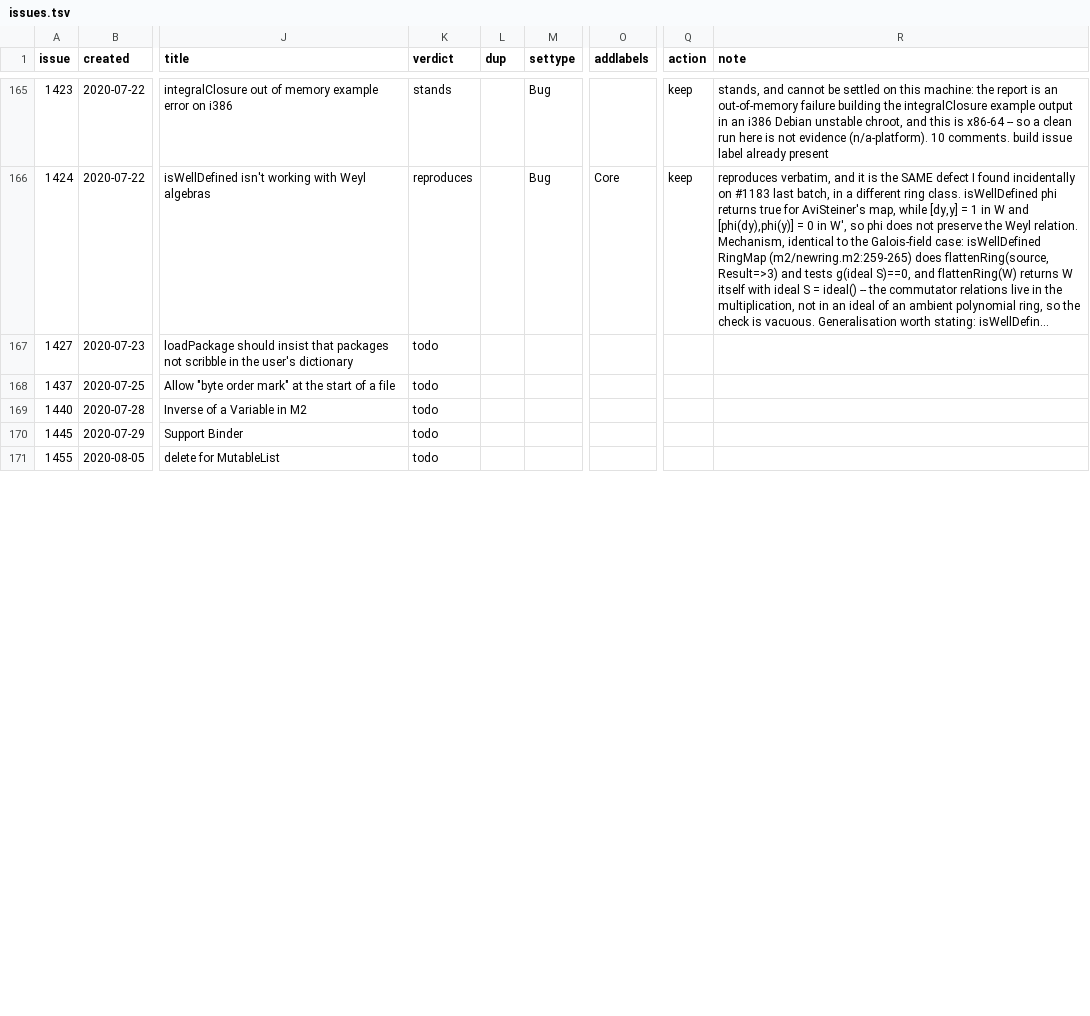
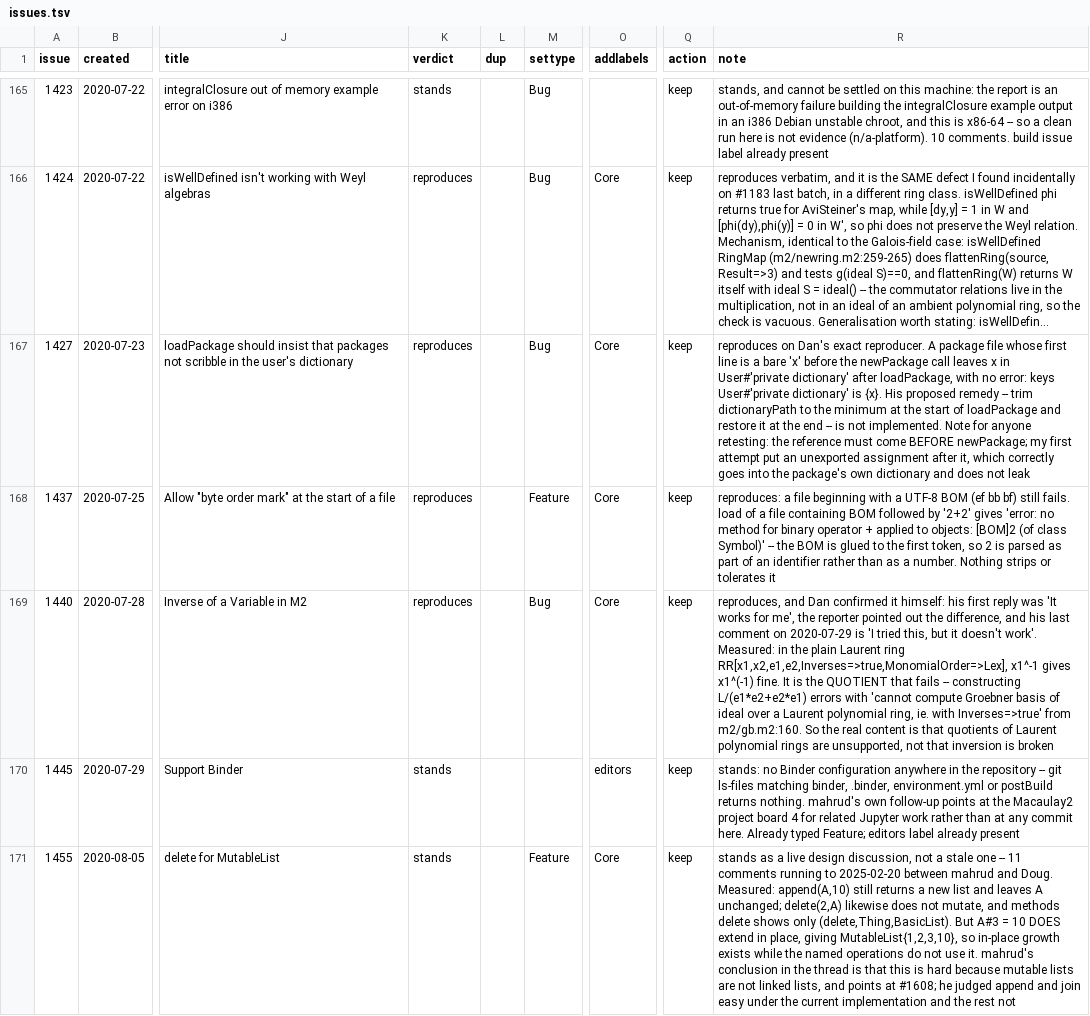
Before and after one commit to d-torrance/M2, a TSV file: bug-triage/issues.tsv, drawn as a sheet; only a part is shown, gaps mark what is left out; long unchanged cells end in …; the diff covers the shown part only; the diff names each change by its address in the sheet, - before the commit and + after, or states it on an @@ line.

Commit message:
Triage batch 26: 10 issues, one close, and a comment we had already posted
#1464 closes as fixed: Dan reordered the hardcoded LDFLAGS line in
690d18157b and removed it outright in e2b8aaeefc, three days later.
The comment flags that /usr/lib still appears at configure.ac:103-105
for os-release detection, so a later grep does not prompt a reopen.

#1458 is the one to record.  Before writing anything I found this
project had ALREADY commented on it, on 2026-08-14, from the first
project via gfurnish/TODO ask 14 -- so no second comment.  Checked
that published comment rather than trusting it: its test, letting the
session exit with a live printing task, SIGSEGVs in 2 of 3 runs here
against its 3 of 3.  It holds.

What is new, and different from what it reports: with the task
CANCELLED before exit, the default synchronized mode survives four
threads printing for ten seconds (5892 lines, exit 0), while the
identical script under setIOUnSynchronized() SIGSEGVs after 1679 lines
with interleaved output.  That isolates the 2024 change -- Dave
Barton's 2b141a9f7f, PR #3186, "Don't setIOUnSynchronized() since it's
not thread-safe", which commented out the call at m2/last.m2:17 whose
own comment read "try to avoid deadlocks when running examples".  So
one crash mode was removed by stopping M2 from disabling synchronized
I/O, and a second survives at exit.  Note only.

Two rows where my first test was wrong and the second was right.
#1427: a package assigning an unexported global AFTER newPackage does
not leak, so my toy package showed nothing; Dan's actual case is a
bare reference BEFORE newPackage, and that still leaves x in
User#"private dictionary" with no error.  #1440: x1^-1 works fine in
the Laurent ring -- what fails is constructing the QUOTIENT, which
errors on "cannot compute Groebner basis ... with Inverses=>true", so
the issue is really that quotients of Laurent rings are unsupported.
Dan reached the same place in 2020 after first saying it worked.

#1437 reproduces exactly: a UTF-8 BOM glues to the first token, so
"2+2" parses as an identifier plus 2.

One comment written.  Nothing approved, nothing posted, nothing pushed.

```diff
--- a/bug-triage/issues.tsv
+++ b/bug-triage/issues.tsv
-K167:K169 (verdict): todo
+K167:K169 (verdict): reproduces
-M167 (settype): (empty)
+M167 (settype): Bug
-O167:O169 (addlabels): (empty)
+O167:O169 (addlabels): Core
-Q167:Q171 (action): (empty)
+Q167:Q171 (action): keep
-R167 (note): (empty)
+R167 (note): reproduces on Dan's exact reproducer. A package file whose first line is a bare 'x' before the newPackage call leaves x in User#'private dictionary' after loadPackage, with no error: keys User#'private dictionary' is {x}. His proposed remedy -- trim dictionaryPath to the minimum at the start of loadPackage and restore it at the end -- is not implemented. Note for anyone retesting: the reference must come BEFORE newPackage; my first attempt put an unexported assignment after it, which correctly goes into the package's own dictionary and does not leak
-M168 (settype): (empty)
+M168 (settype): Feature
-R168 (note): (empty)
+R168 (note): reproduces: a file beginning with a UTF-8 BOM (ef bb bf) still fails. load of a file containing BOM followed by '2+2' gives 'error: no method for binary operator + applied to objects: [BOM]2 (of class Symbol)' -- the BOM is glued to the first token, so 2 is parsed as part of an identifier rather than as a number. Nothing strips or tolerates it
-M169 (settype): (empty)
+M169 (settype): Bug
-R169 (note): (empty)
+R169 (note): reproduces, and Dan confirmed it himself: his first reply was 'It works for me', the reporter pointed out the difference, and his last comment on 2020-07-29 is 'I tried this, but it doesn't work'. Measured: in the plain Laurent ring RR[x1,x2,e1,e2,Inverses=>true,MonomialOrder=>Lex], x1^-1 gives x1^(-1) fine. It is the QUOTIENT that fails -- constructing L/(e1*e2+e2*e1) errors with 'cannot compute Groebner basis of ideal over a Laurent polynomial ring, ie. with Inverses=>true' from m2/gb.m2:160. So the real content is that quotients of Laurent polynomial rings are unsupported, not that inversion is broken
-K170:K171 (verdict): todo
+K170:K171 (verdict): stands
-O170 (addlabels): (empty)
+O170 (addlabels): editors
-R170 (note): (empty)
+R170 (note): stands: no Binder configuration anywhere in the repository -- git ls-files matching binder, .binder, environment.yml or postBuild returns nothing. mahrud's own follow-up points at the Macaulay2 project board 4 for related Jupyter work rather than at any commit here. Already typed Feature; editors label already present
-M171 (settype): (empty)
+M171 (settype): Feature
-O171 (addlabels): (empty)
+O171 (addlabels): Core
-R171 (note): (empty)
+R171 (note): stands as a live design discussion, not a stale one -- 11 comments running to 2025-02-20 between mahrud and Doug. Measured: append(A,10) still returns a new list and leaves A unchanged; delete(2,A) likewise does not mutate, and methods delete shows only (delete,Thing,BasicList). But A#3 = 10 DOES extend in place, giving MutableList{1,2,3,10}, so in-place growth exists while the named operations do not use it. mahrud's conclusion in the thread is that this is hard because mutable lists are not linked lists, and points at #1608; he judged append and join easy under the current implementation and the rest not
```
Also changed, not shown: 20 edited cells elsewhere in this file, 2 other files.
